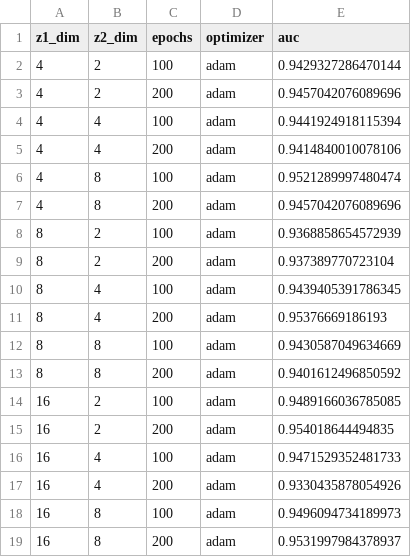
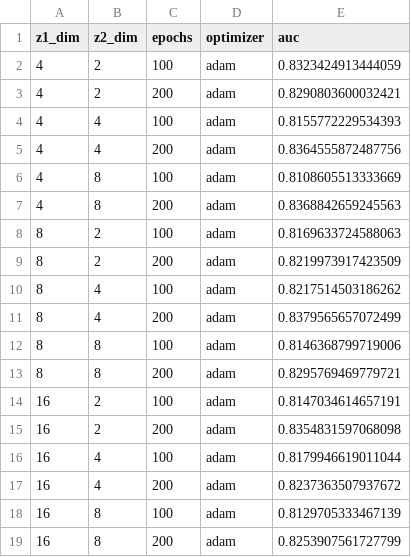
Before and after one commit to apekshapdl/vae, a CSV file: hvae_grid_results.csv, drawn as a sheet.

```diff
--- a/hvae_grid_results.csv
+++ b/hvae_grid_results.csv
@@ -1,19 +1,19 @@
 z1_dim,z2_dim,epochs,optimizer,auc
-4,2,100,adam,0.9429327286470144
-4,2,200,adam,0.9457042076089696
-4,4,100,adam,0.9441924918115394
-4,4,200,adam,0.9414840010078106
-4,8,100,adam,0.9521289997480474
-4,8,200,adam,0.9457042076089696
-8,2,100,adam,0.9368858654572939
-8,2,200,adam,0.937389770723104
-8,4,100,adam,0.9439405391786345
-8,4,200,adam,0.95376669186193
-8,8,100,adam,0.9430587049634669
-8,8,200,adam,0.9401612496850592
-16,2,100,adam,0.9489166036785085
-16,2,200,adam,0.954018644494835
-16,4,100,adam,0.9471529352481733
-16,4,200,adam,0.9330435878054926
-16,8,100,adam,0.9496094734189973
-16,8,200,adam,0.9531997984378937
+4,2,100,adam,0.8323424913444059
+4,2,200,adam,0.8290803600032421
+4,4,100,adam,0.8155772229534393
+4,4,200,adam,0.8364555872487756
+4,8,100,adam,0.8108605513333669
+4,8,200,adam,0.8368842659245563
+8,2,100,adam,0.8169633724588063
+8,2,200,adam,0.8219973917423509
+8,4,100,adam,0.8217514503186262
+8,4,200,adam,0.8379565657072499
+8,8,100,adam,0.8146368799719006
+8,8,200,adam,0.8295769469779721
+16,2,100,adam,0.8147034614657191
+16,2,200,adam,0.8354831597068098
+16,4,100,adam,0.8179946619011044
+16,4,200,adam,0.8237363507937672
+16,8,100,adam,0.8129705333467139
+16,8,200,adam,0.8253907561727799
```
Also changed, not shown: 1 other file.
